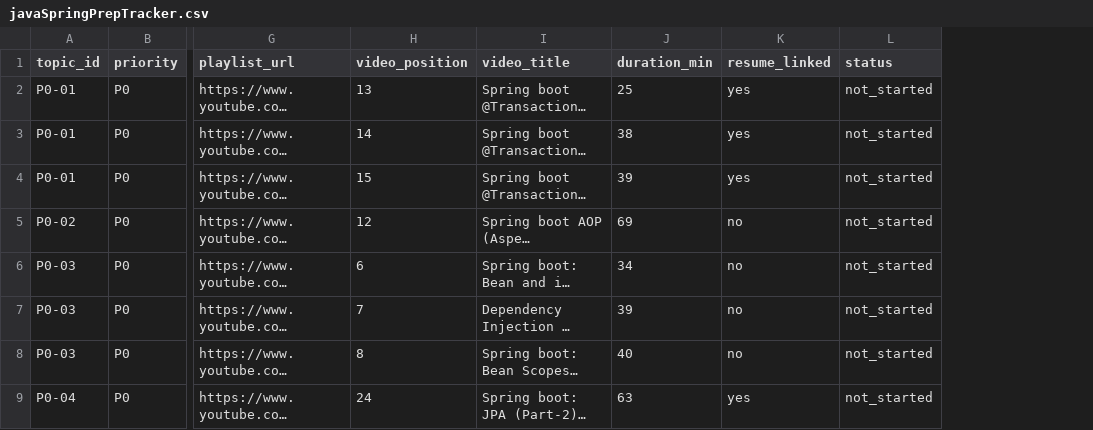
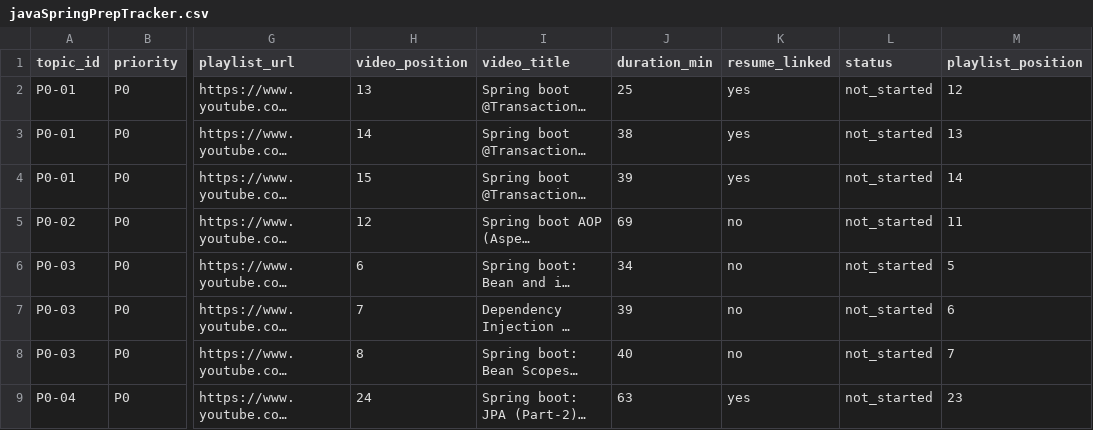
Before and after one commit to shubamchaudhary/CodeNITW, a CSV file: scripts/data/javaSpringPrepTracker.csv, drawn as a sheet; only a part is shown, gaps mark what is left out; long unchanged cells end in …; the diff names each change by its address in the sheet, - before the commit and + after, or states it on an @@ line.

```diff
--- a/scripts/data/javaSpringPrepTracker.csv
+++ b/scripts/data/javaSpringPrepTracker.csv
+column M (playlist_position), rows 2-9: 12 | 13 | 14 | 11 | 5 | 6 | 7 | 23
```
Also changed, not shown: 4 other files.
